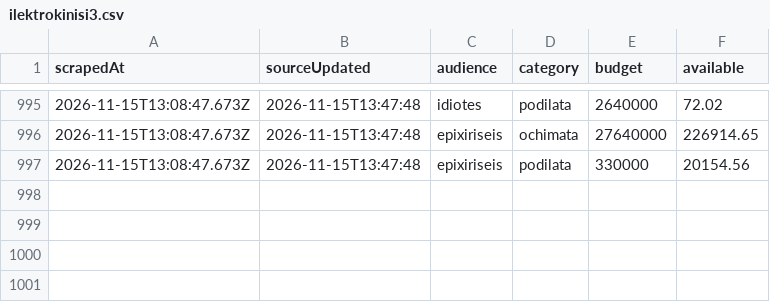
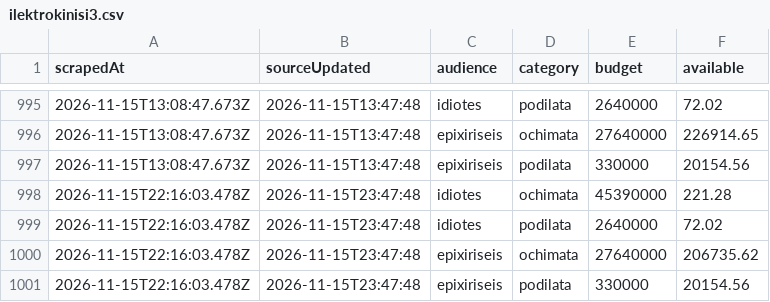
Before and after one commit to akosiaris-elastic/ki3, a CSV file: data/ilektrokinisi3.csv, drawn as a sheet; only a part is shown, gaps mark what is left out; the diff names each change by its address in the sheet, - before the commit and + after, or states it on an @@ line.

Commit message:
Flat: latest data (2026-11-15T22:16:03.554Z) {   "date": "2026-11-15T22:16:03.554Z",   "files": [     {       "name": "data/ilektrokinisi3.csv",       "deltaBytes": 321,       "source": "https://kinoumeilektrika3.gov.gr/ilektrokinisi3/"     }   ] }

```diff
--- a/data/ilektrokinisi3.csv
+++ b/data/ilektrokinisi3.csv
+row 998: 2026-11-15T22:16:03.478Z | 2026-11-15T23:47:48 | idiotes | ochimata | 45390000 | 221.28
+row 999: 2026-11-15T22:16:03.478Z | 2026-11-15T23:47:48 | idiotes | podilata | 2640000 | 72.02
+row 1000: 2026-11-15T22:16:03.478Z | 2026-11-15T23:47:48 | epixiriseis | ochimata | 27640000 | 206735.62
+row 1001: 2026-11-15T22:16:03.478Z | 2026-11-15T23:47:48 | epixiriseis | podilata | 330000 | 20154.56
```
